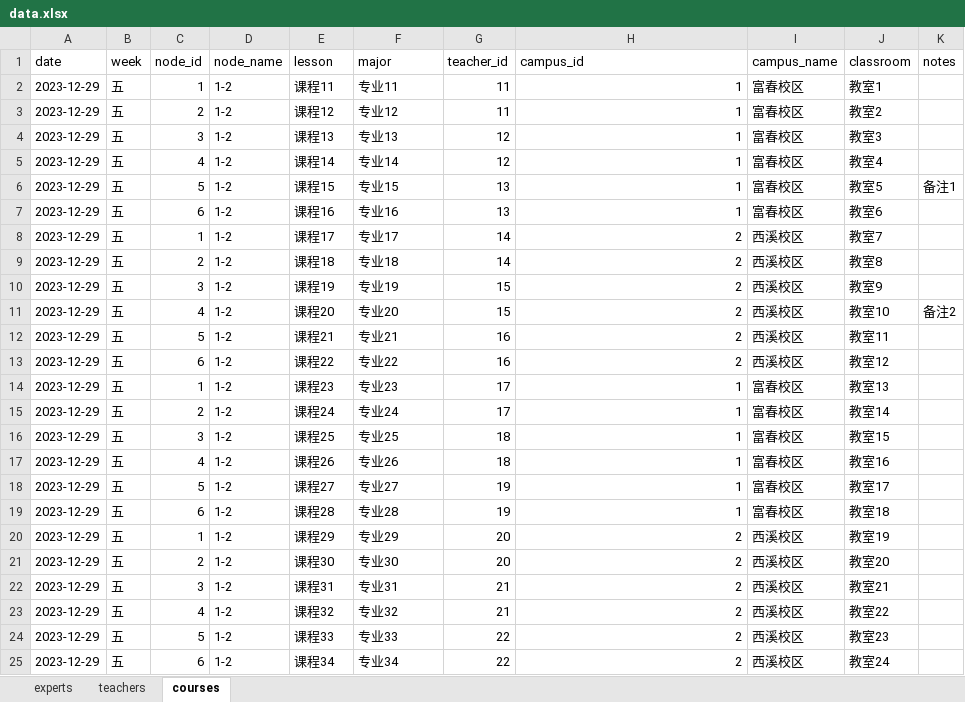
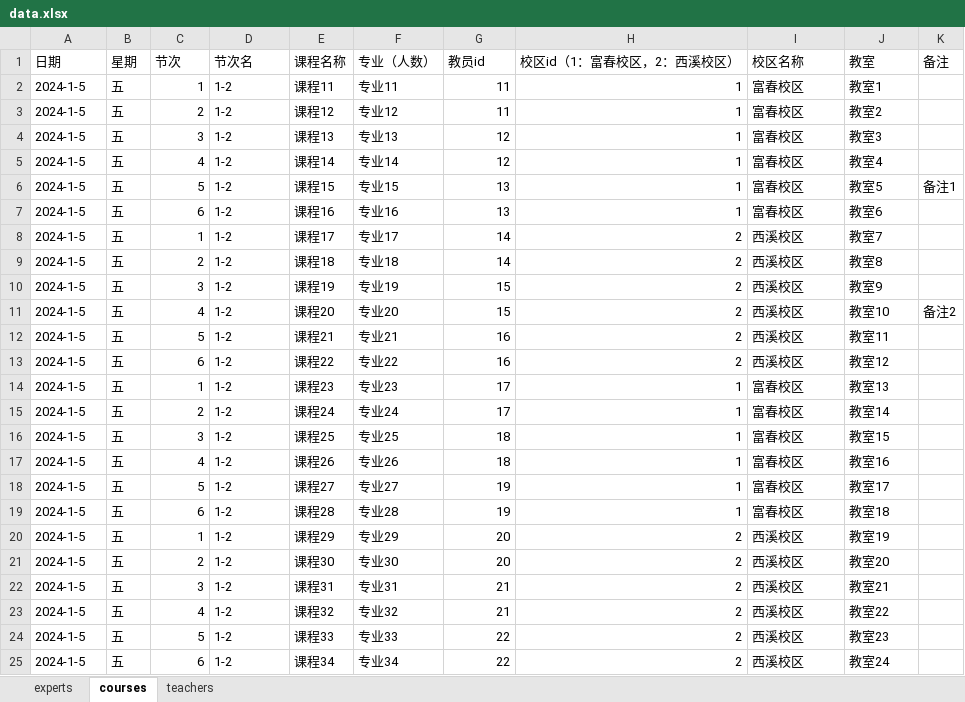
Before and after one commit to vincentX712/courseLottery, an Excel workbook: data.xlsx, sheet courses, drawn as a sheet; values as stored, in another font and other column widths than the file's, no borders; removed rows and columns are numbered as before the commit, all else as after; the diff names each change by its address in the sheet, - before the commit and + after, or states it on an @@ line.

```diff
--- a/data.xlsx (sheet courses)
+++ b/data.xlsx (sheet courses)
@@ sheet tab order changed: experts | courses | teachers @@
-row 1: date | week | node_id | node_name | lesson | major | teacher_id | campus_id | campus_name | classroom | notes
+row 1: 日期 | 星期 | 节次 | 节次名 | 课程名称 | 专业（人数） | 教员id | 校区id（1：富春校区，2：西溪校区） | 校区名称 | 教室 | 备注
-A2:A25: 2023-12-29
+A2:A25: 2024-1-5
```
Also changed, not shown: sheet teachers, sheet experts, 8 other files.
